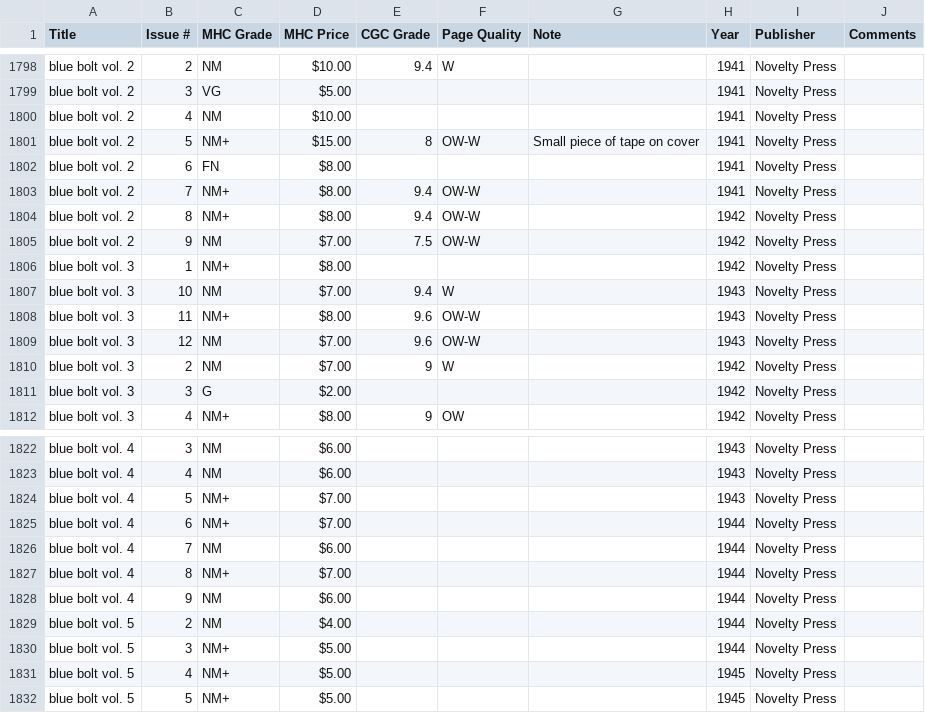
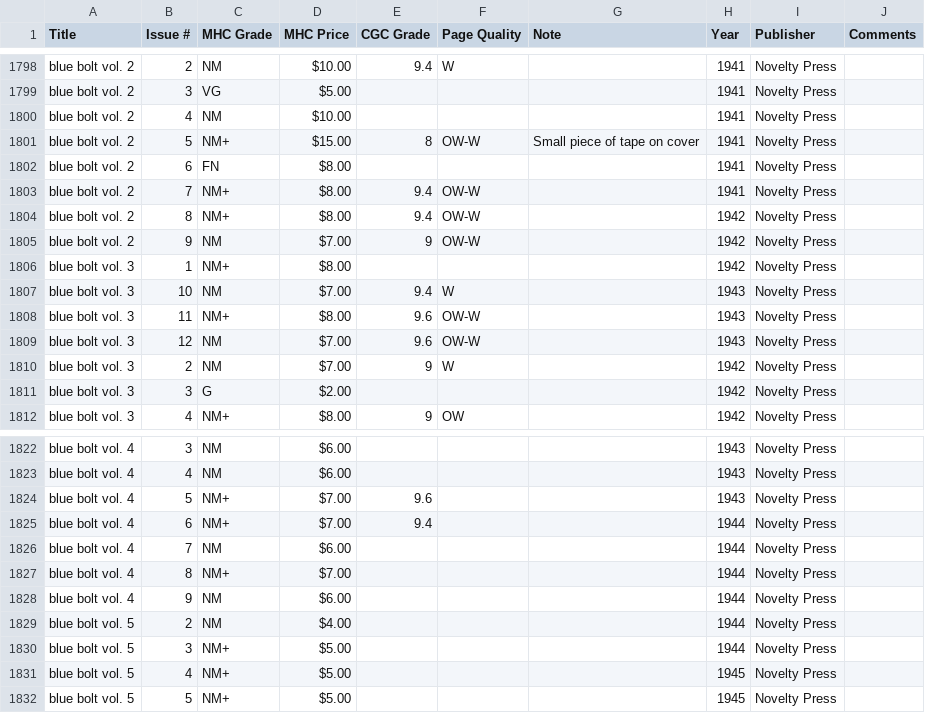
Before and after one commit to roblarsen/Edgar-Church-Collection-Data, a CSV file: src/A-C.csv, drawn as a sheet; only a part is shown, gaps mark what is left out.

Commit message:
fixes #12

```diff
--- a/src/A-C.csv
+++ b/src/A-C.csv
@@ -1804,3 +1804,3 @@ blue bolt vol. 2,7,NM+,$8.00 ,9.4,OW-W , ,1941,Novelty Press,
 blue bolt vol. 2,8,NM+,$8.00 ,9.4,OW-W , ,1942,Novelty Press,
-blue bolt vol. 2,9,NM,$7.00 ,7.5,OW-W , ,1942,Novelty Press,
+blue bolt vol. 2,9,NM,$7.00 ,9,OW-W , ,1942,Novelty Press,
 blue bolt vol. 3,1,NM+,$8.00 ,,,,1942,Novelty Press,
@@ -1823,4 +1823,4 @@ blue bolt vol. 4,3,NM,$6.00 ,,,,1943,Novelty Press,
 blue bolt vol. 4,4,NM,$6.00 ,,,,1943,Novelty Press,
-blue bolt vol. 4,5,NM+,$7.00 ,,,,1943,Novelty Press,
-blue bolt vol. 4,6,NM+,$7.00 ,,,,1944,Novelty Press,
+blue bolt vol. 4,5,NM+,$7.00 ,9.6,,,1943,Novelty Press,
+blue bolt vol. 4,6,NM+,$7.00 ,9.4,,,1944,Novelty Press,
 blue bolt vol. 4,7,NM,$6.00 ,,,,1944,Novelty Press,
```
